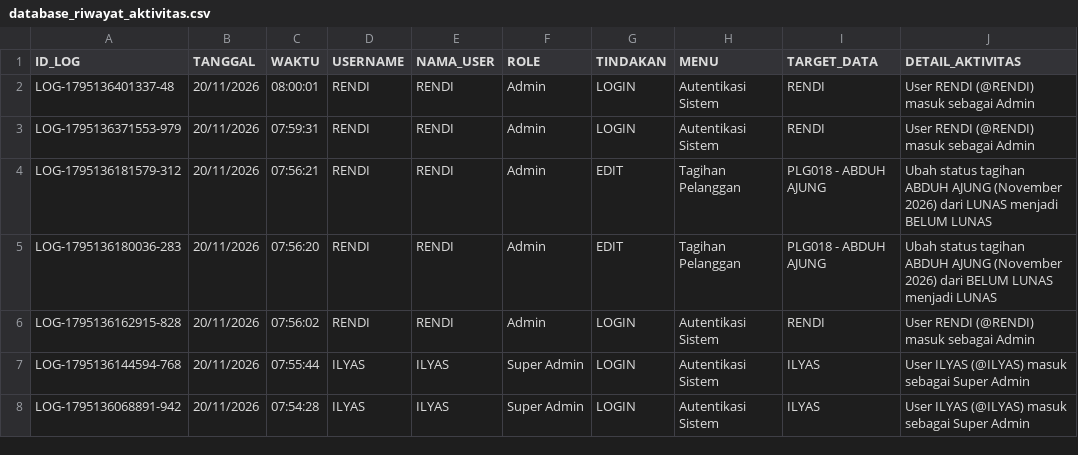
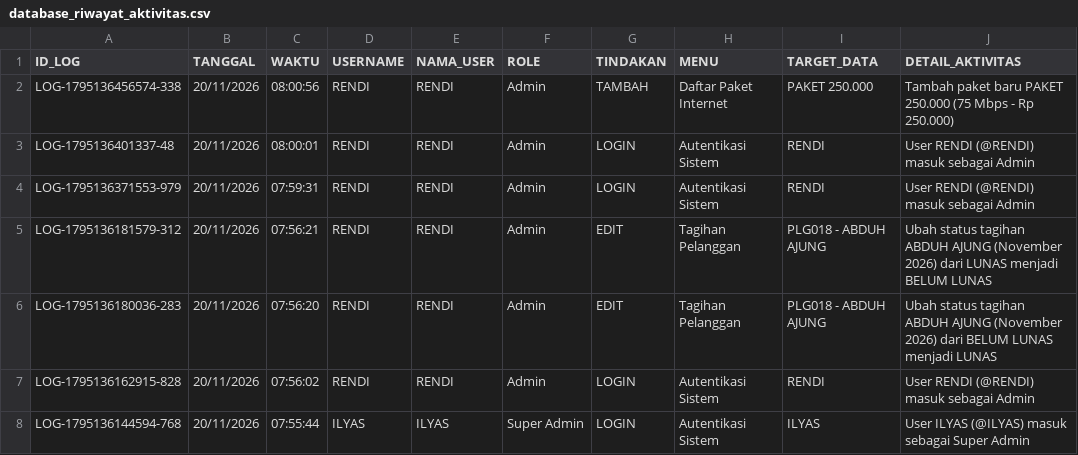
Before and after one commit to ilyasajha5-cpu/like-billing, a CSV file: database_riwayat_aktivitas.csv, drawn as a sheet; only a part is shown; the shorter side is filled out with more unchanged rows; the diff names each change by its address in the sheet, - before the commit and + after, or states it on an @@ line.

Commit message:
Fast-Sync database_riwayat_aktivitas.csv

```diff
--- a/database_riwayat_aktivitas.csv
+++ b/database_riwayat_aktivitas.csv
+row 2: LOG-1795136456574-338 | 20/11/2026 | 08:00:56 | RENDI | RENDI | Admin | TAMBAH | Daftar Paket Internet | PAKET 250.000 | Tambah paket baru PAKET 250.000 (75 Mbps - Rp 250.000)
```
